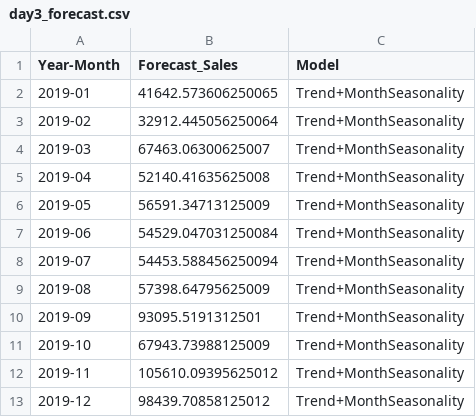
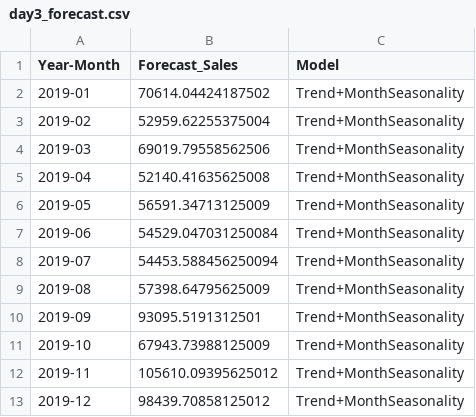
Before and after one commit to HY-D1/Superstore-Strategy-Analysis, a CSV file: outputs/day3_forecast.csv, drawn as a sheet.

Commit message:
feat: Forecast Logic Refined

```diff
--- a/outputs/day3_forecast.csv
+++ b/outputs/day3_forecast.csv
@@ -1,5 +1,5 @@
 Year-Month,Forecast_Sales,Model
-2019-01,41642.573606250065,Trend+MonthSeasonality
-2019-02,32912.445056250064,Trend+MonthSeasonality
-2019-03,67463.06300625007,Trend+MonthSeasonality
+2019-01,70614.04424187502,Trend+MonthSeasonality
+2019-02,52959.62255375004,Trend+MonthSeasonality
+2019-03,69019.79558562506,Trend+MonthSeasonality
 2019-04,52140.41635625008,Trend+MonthSeasonality
```
Also changed, not shown: 6 other files.
